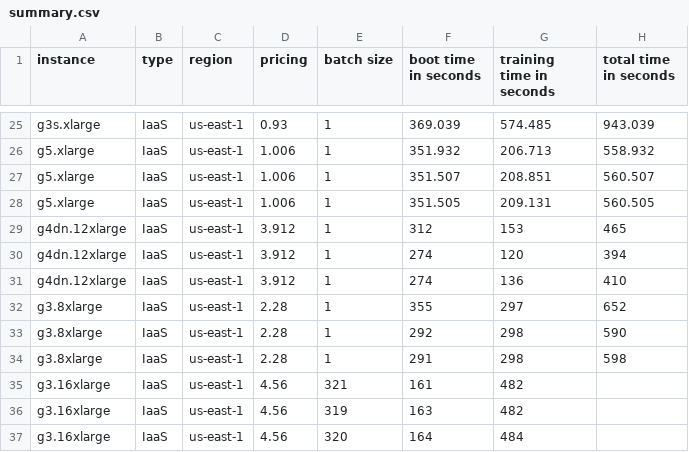
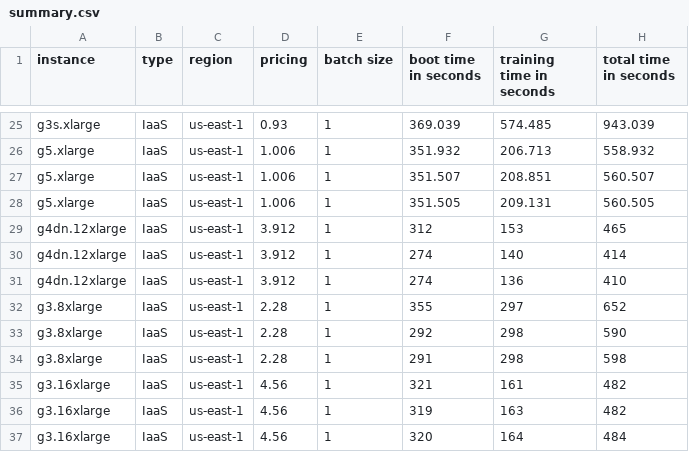
Before and after one commit to discovery-unicamp/HPCC-18-MONAI, a CSV file: logs/summary.csv, drawn as a sheet; only a part is shown, gaps mark what is left out.

Commit message:
Update summary.csv

```diff
--- a/logs/summary.csv
+++ b/logs/summary.csv
@@ -29,3 +29,3 @@ g5.xlarge,IaaS,us-east-1,1.006,1,351.505,209.131,560.505
 g4dn.12xlarge,IaaS,us-east-1,3.912,1,312,153,465
-g4dn.12xlarge,IaaS,us-east-1,3.912,1,274,120,394
+g4dn.12xlarge,IaaS,us-east-1,3.912,1,274,140,414
 g4dn.12xlarge,IaaS,us-east-1,3.912,1,274,136,410
@@ -34,4 +34,4 @@ g3.8xlarge,IaaS,us-east-1,2.28,1,292,298,590
 g3.8xlarge,IaaS,us-east-1,2.28,1,291,298,598
-g3.16xlarge,IaaS,us-east-1,4.56,321,161,482
-g3.16xlarge,IaaS,us-east-1,4.56,319,163,482
-g3.16xlarge,IaaS,us-east-1,4.56,320,164,484
+g3.16xlarge,IaaS,us-east-1,4.56,1,321,161,482
+g3.16xlarge,IaaS,us-east-1,4.56,1,319,163,482
+g3.16xlarge,IaaS,us-east-1,4.56,1,320,164,484
```
